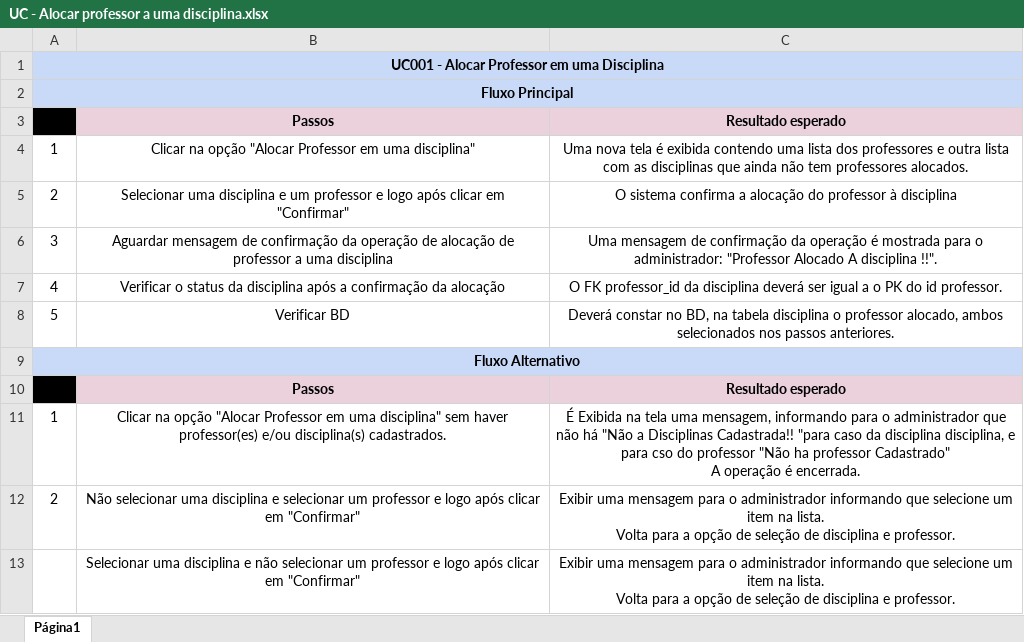
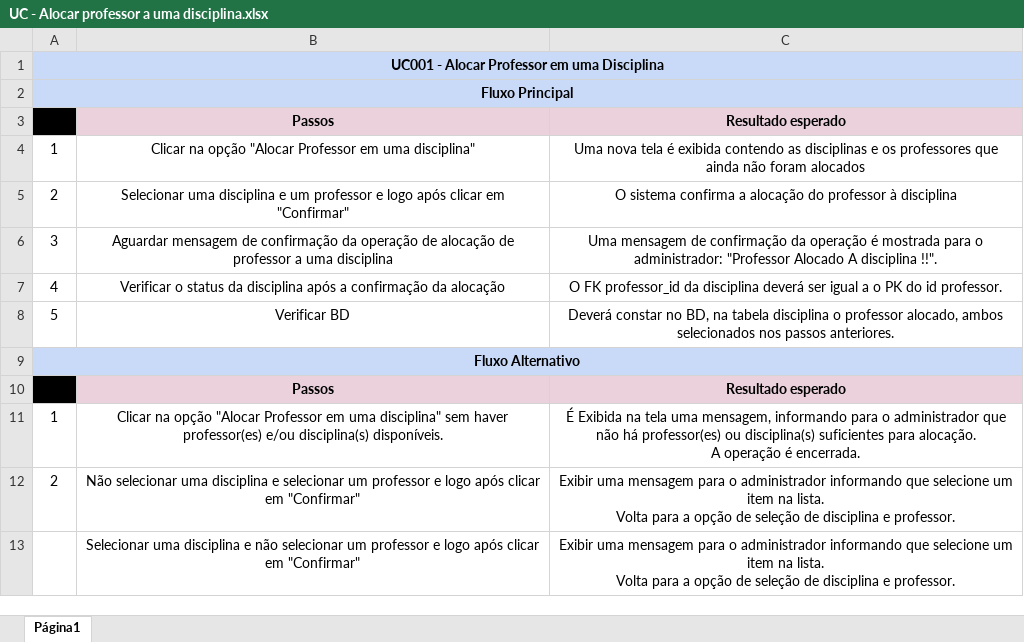
Before and after one commit to Adrianonasc/SchoolDrive, an Excel workbook: requisitos/UC/UC - Alocar professor a uma disciplina.xlsx, sheet Página1, drawn as a sheet; values as stored, in another font and other column widths than the file's, no borders; ↵ is a line break in a cell; the diff names each change by its address in the sheet, - before the commit and + after, or states it on an @@ line.

Commit message:
#2 corração Alocar Professor

```diff
--- a/requisitos/UC/UC - Alocar professor a uma disciplina.xlsx (sheet Página1)
+++ b/requisitos/UC/UC - Alocar professor a uma disciplina.xlsx (sheet Página1)
-C4: …exibida contendo uma lista dos professores e outra lista com as disciplinas que ainda não tem professores alocados.
+C4: …exibida contendo as disciplinas e os professores que ainda não foram alocados
-B11: …e/ou disciplina(s) cadastrados.
+B11: …e/ou disciplina(s) disponíveis.
-C11: …não há "Não a Disciplinas Cadastrada!! "para caso da disciplina disciplina, e para cso do professor "Não ha professor Cadastrado" ↵ A operação…
+C11: …não há professor(es) ou disciplina(s) suficientes para alocação. ↵ A operação…
```
Also changed, not shown: 44 other files.
